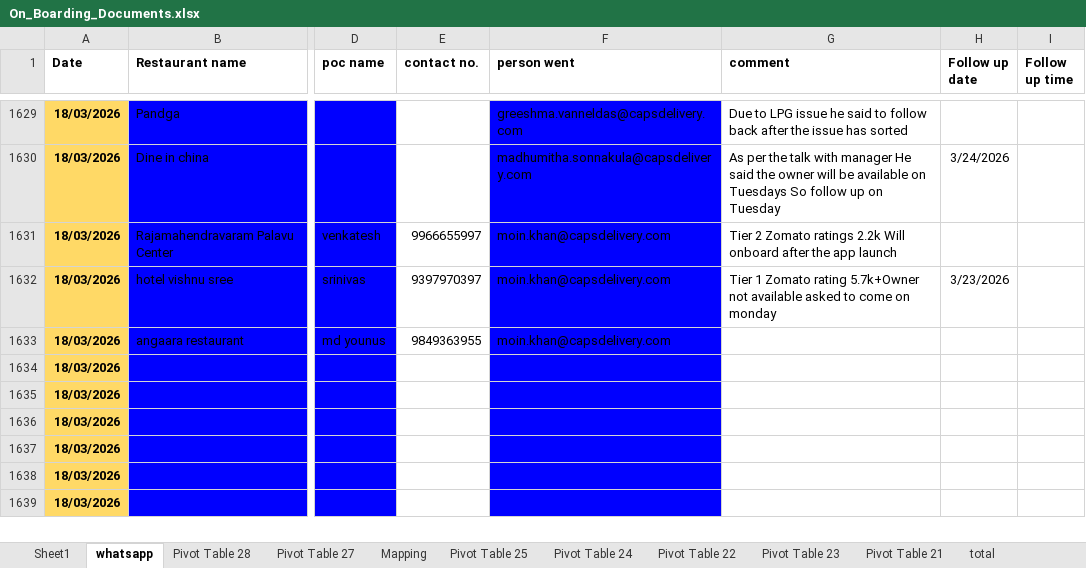
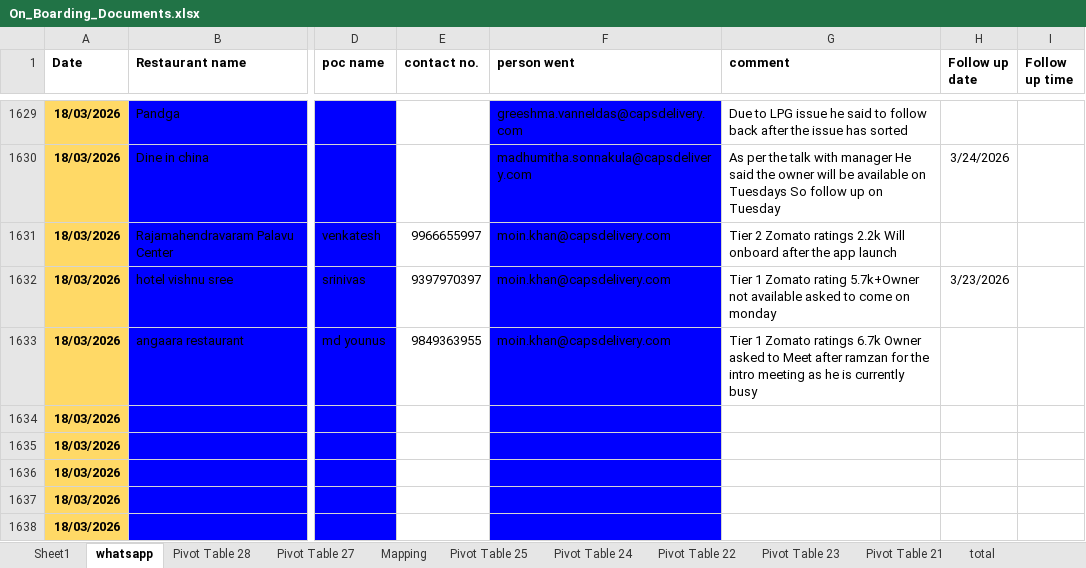
Before and after one commit to Shivamkr0724/salesDashboardAuto, an Excel workbook: _gdrive_tmp/On_Boarding_Documents.xlsx, sheet whatsapp, drawn as a sheet; only a part is shown, gaps mark what is left out; the shorter side is filled out with more unchanged rows; values as stored, in another font and other column widths than the file's, no borders; charts and pictures and table styles not drawn; the diff names each change by its address in the sheet, - before the commit and + after, or states it on an @@ line.

```diff
--- a/_gdrive_tmp/On_Boarding_Documents.xlsx (sheet whatsapp)
+++ b/_gdrive_tmp/On_Boarding_Documents.xlsx (sheet whatsapp)
-G1633 (comment): (empty)
+G1633 (comment): Tier 1 Zomato ratings 6.7k Owner asked to Meet after ramzan for the intro meeting as he is currently busy
```
Also changed, not shown: _gdrive_tmp/CRM_Sales_Caps__Responses_.xlsx, _gdrive_tmp/Data_Entry-_Onboarding_sheet__GMAP_Link_.xlsx, 4 other files.
